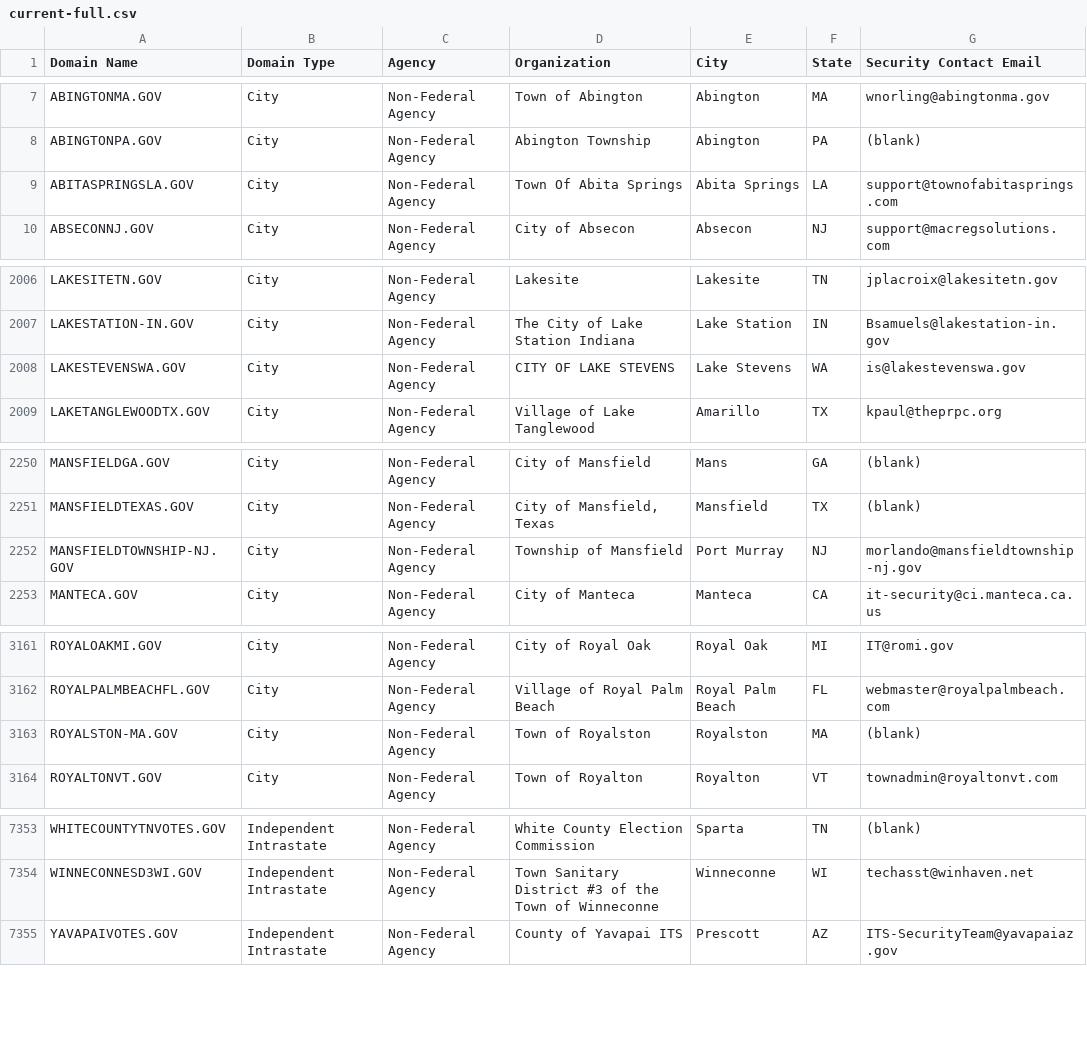
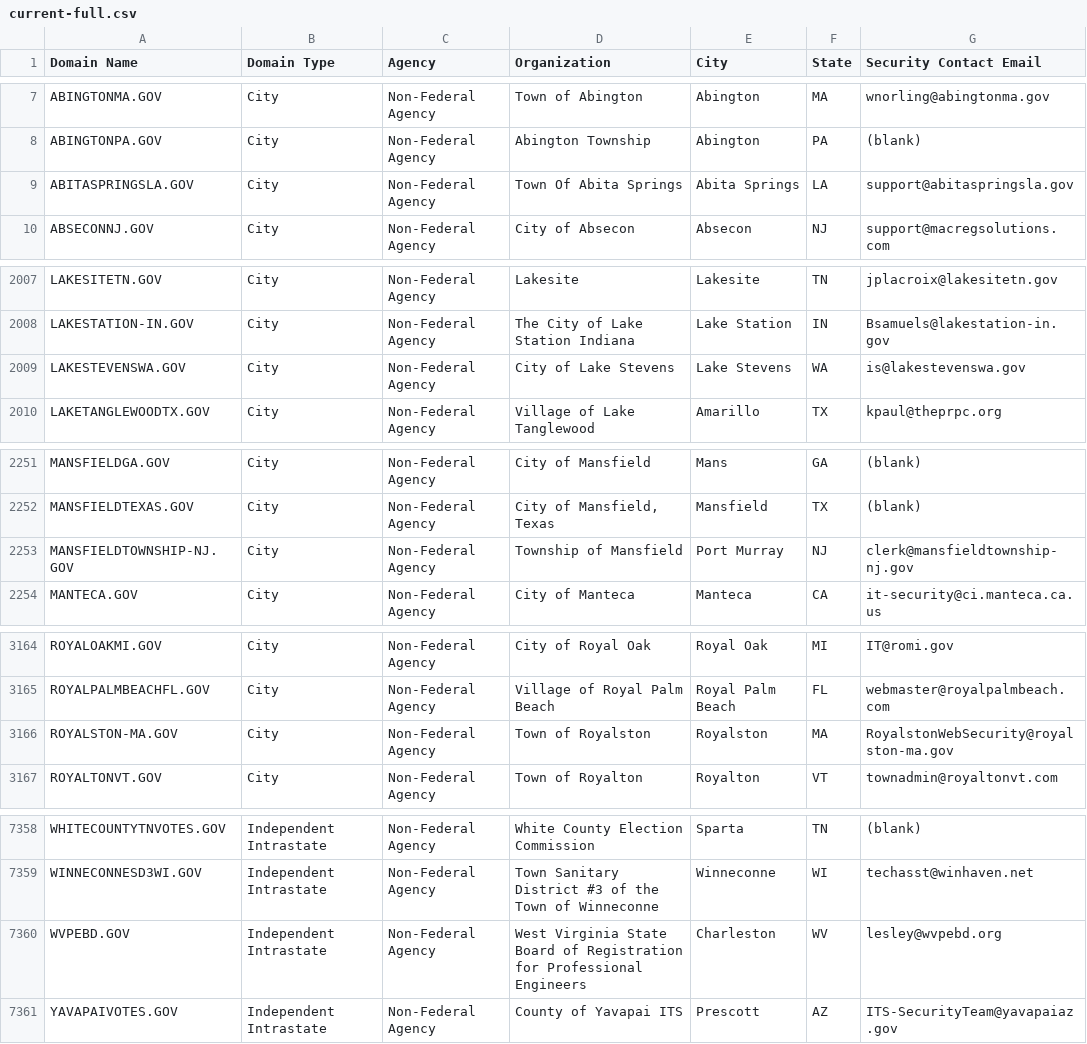
Before and after one commit to climber-girl/dotgov-data, a CSV file: current-full.csv, drawn as a sheet; only a part is shown, gaps mark what is left out; the diff covers the shown part only.

```diff
--- a/current-full.csv
+++ b/current-full.csv
@@ -8,3 +8,3 @@ ABINGTONMA.GOV,City,Non-Federal Agency,Town of Abington,Abington,MA,wnorling@abi
 ABINGTONPA.GOV,City,Non-Federal Agency,Abington Township,Abington,PA,(blank)
-ABITASPRINGSLA.GOV,City,Non-Federal Agency,Town Of Abita Springs,Abita Springs,LA,support@townofabitasprings.com
+ABITASPRINGSLA.GOV,City,Non-Federal Agency,Town Of Abita Springs,Abita Springs,LA,support@abitaspringsla.gov
 ABSECONNJ.GOV,City,Non-Federal Agency,City of Absecon,Absecon,NJ,support@macregsolutions.com
@@ -2007,3 +2008,3 @@ LAKESITETN.GOV,City,Non-Federal Agency,Lakesite,Lakesite,TN,jplacroix@lakesitetn
 LAKESTATION-IN.GOV,City,Non-Federal Agency,The City of Lake Station Indiana,Lake Station,IN,Bsamuels@lakestation-in.gov
-LAKESTEVENSWA.GOV,City,Non-Federal Agency,CITY OF LAKE STEVENS,Lake Stevens,WA,is@lakestevenswa.gov
+LAKESTEVENSWA.GOV,City,Non-Federal Agency,City of Lake Stevens,Lake Stevens,WA,is@lakestevenswa.gov
 LAKETANGLEWOODTX.GOV,City,Non-Federal Agency,Village of Lake Tanglewood,Amarillo,TX,kpaul@theprpc.org
@@ -2251,3 +2252,3 @@ MANSFIELDGA.GOV,City,Non-Federal Agency,City of Mansfield,Mans,GA,(blank)
 MANSFIELDTEXAS.GOV,City,Non-Federal Agency,"City of Mansfield, Texas",Mansfield,TX,(blank)
-MANSFIELDTOWNSHIP-NJ.GOV,City,Non-Federal Agency,Township of Mansfield,Port Murray,NJ,morlando@mansfieldtownship-nj.gov
+MANSFIELDTOWNSHIP-NJ.GOV,City,Non-Federal Agency,Township of Mansfield,Port Murray,NJ,clerk@mansfieldtownship-nj.gov
 MANTECA.GOV,City,Non-Federal Agency,City of Manteca,Manteca,CA,it-security@ci.manteca.ca.us
@@ -3162,3 +3165,3 @@ ROYALOAKMI.GOV,City,Non-Federal Agency,City of Royal Oak,Royal Oak,MI,IT@romi.go
 ROYALPALMBEACHFL.GOV,City,Non-Federal Agency,Village of Royal Palm Beach,Royal Palm Beach,FL,webmaster@royalpalmbeach.com
-ROYALSTON-MA.GOV,City,Non-Federal Agency,Town of Royalston,Royalston,MA,(blank)
+ROYALSTON-MA.GOV,City,Non-Federal Agency,Town of Royalston,Royalston,MA,RoyalstonWebSecurity@royalston-ma.gov
 ROYALTONVT.GOV,City,Non-Federal Agency,Town of Royalton,Royalton,VT,townadmin@royaltonvt.com
@@ -7354,2 +7359,3 @@ WHITECOUNTYTNVOTES.GOV,Independent Intrastate,Non-Federal Agency,White County El
 WINNECONNESD3WI.GOV,Independent Intrastate,Non-Federal Agency,Town Sanitary District #3 of the Town of Winneconne,Winneconne,WI,techasst@winhaven.net
+WVPEBD.GOV,Independent Intrastate,Non-Federal Agency,West Virginia State Board of Registration for Professional Engineers,Charleston,WV,lesley@wvpebd.org
 YAVAPAIVOTES.GOV,Independent Intrastate,Non-Federal Agency,County of Yavapai ITS,Prescott,AZ,ITS-SecurityTeam@yavapaiaz.gov
```
Also changed, not shown: 5 added rows and 4 edited cells elsewhere in this file.
